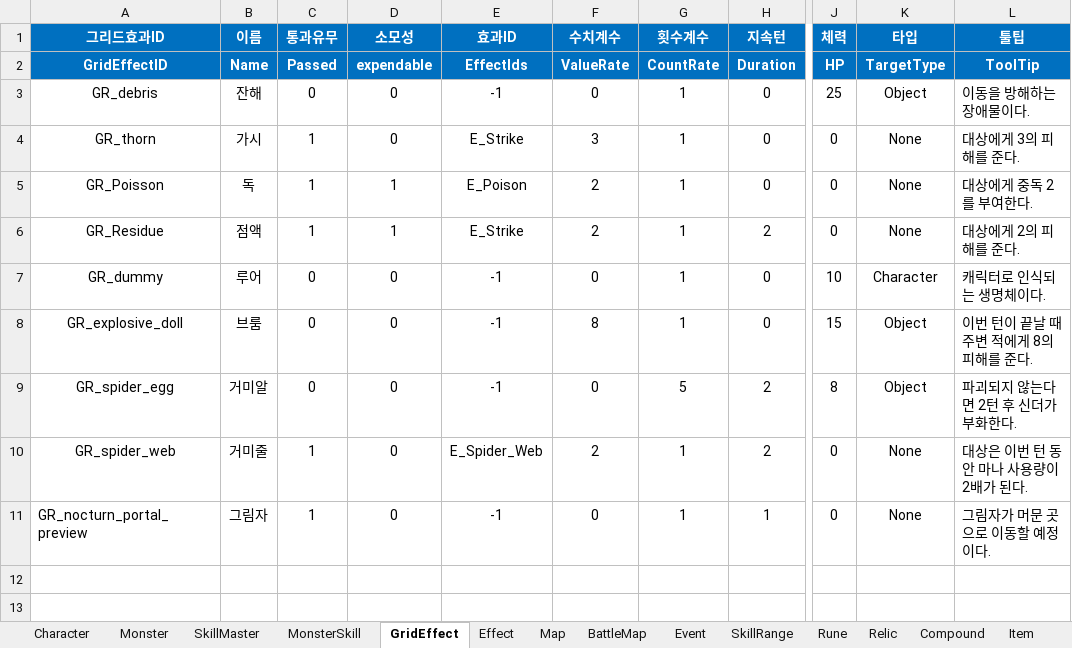
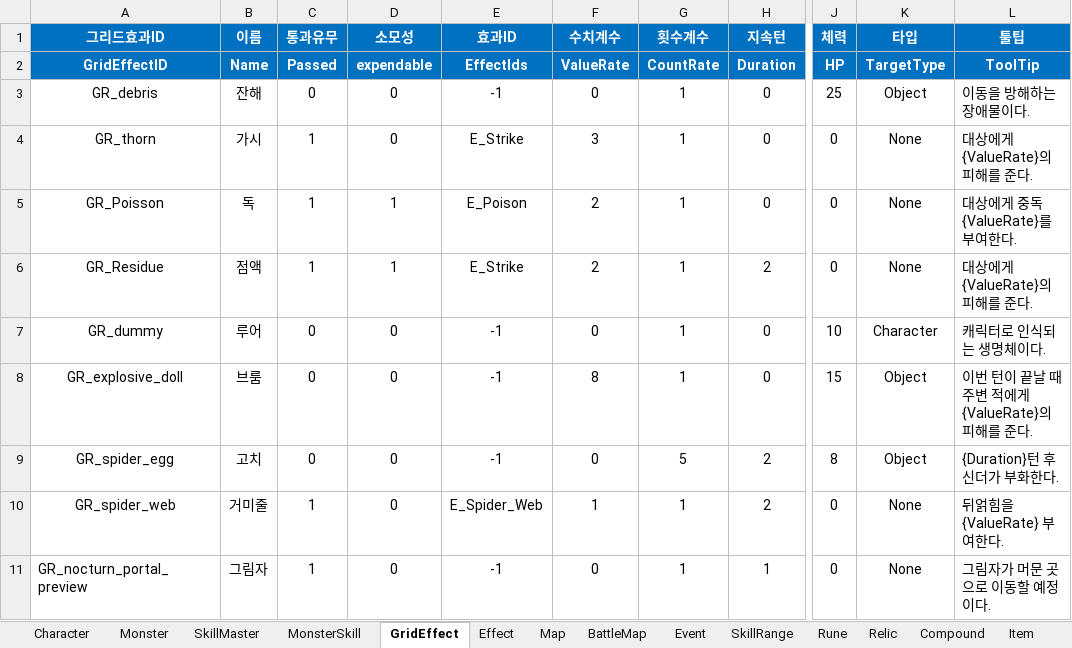
Before and after one commit to BIRANG22/RELIC, an Excel workbook: Assets/ExcelSource/GameData.xlsx, sheet GridEffect, drawn as a sheet; only a part is shown, gaps mark what is left out; values as stored, in another font and other column widths than the file's, no borders; the diff names each change by its address in the sheet, - before the commit and + after, or states it on an @@ line.

```diff
--- a/Assets/ExcelSource/GameData.xlsx (sheet GridEffect)
+++ b/Assets/ExcelSource/GameData.xlsx (sheet GridEffect)
-L4 (툴팁): 대상에게 3의 피해를 준다.
+L4 (툴팁): 대상에게 {ValueRate}의 피해를 준다.
-L5 (툴팁): 대상에게 중독 2를 부여한다.
+L5 (툴팁): 대상에게 중독 {ValueRate}를 부여한다.
-L6 (툴팁): 대상에게 2의 피해를 준다.
+L6 (툴팁): 대상에게 {ValueRate}의 피해를 준다.
-L8 (툴팁): 이번 턴이 끝날 때 주변 적에게 8의 피해를 준다.
+L8 (툴팁): 이번 턴이 끝날 때 주변 적에게 {ValueRate}의 피해를 준다.
-B9 (이름): 거미알
+B9 (이름): 고치
-L9 (툴팁): 파괴되지 않는다면 2턴 후 신더가 부화한다.
+L9 (툴팁): {Duration}턴 후 신더가 부화한다.
-F10 (수치계수): 2
+F10 (수치계수): 1
-L10 (툴팁): 대상은 이번 턴 동안 마나 사용량이 2배가 된다.
+L10 (툴팁): 뒤얽힘을 {ValueRate} 부여한다.
```
Also changed, not shown: sheet MonsterSkill, sheet Effect, sheet BattleMap, 17 other files.
